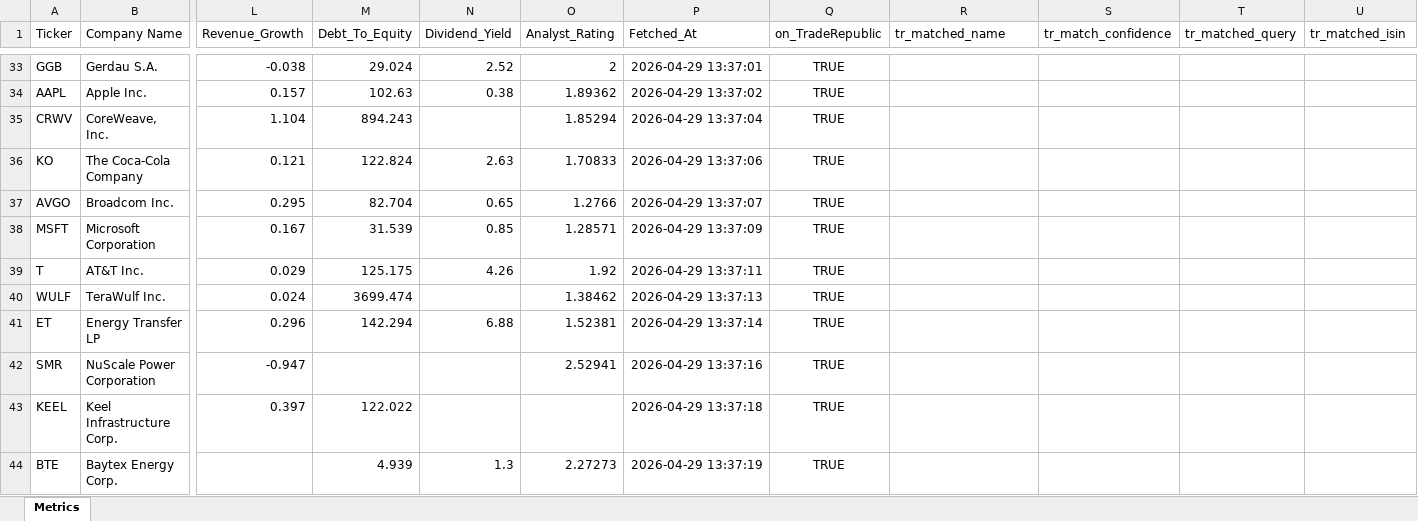
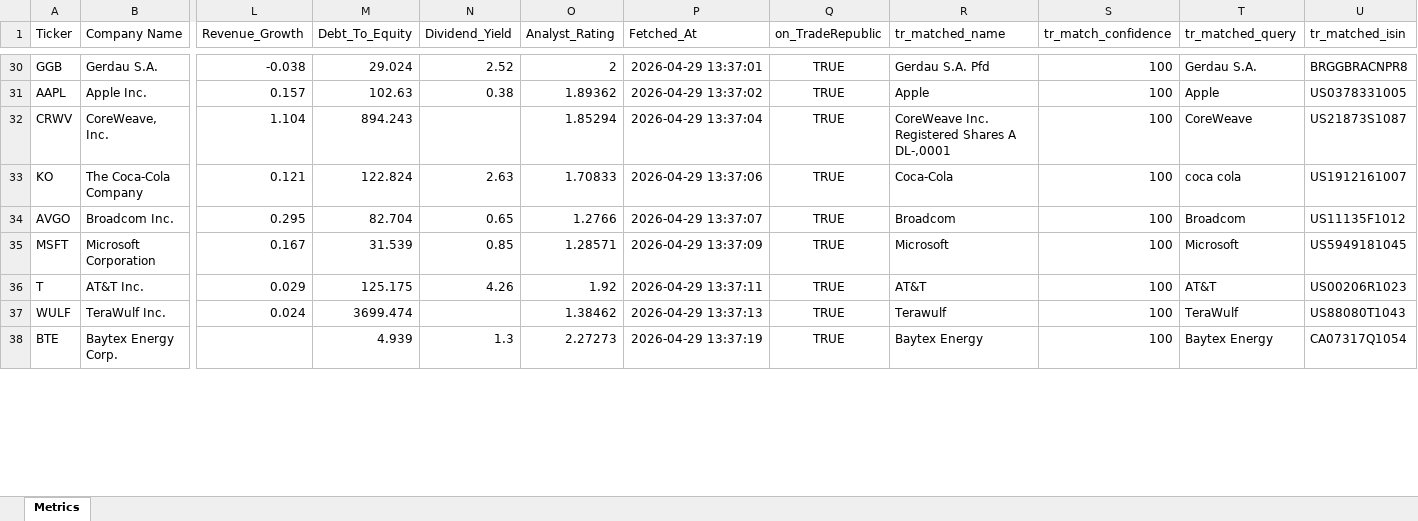
Before and after one commit to asadkhalid-softdev/finsentiment, an Excel workbook: stocks_metrics.xlsx, sheet Metrics, drawn as a sheet; only a part is shown, gaps mark what is left out; values as stored, in another font and other column widths than the file's, no borders; removed rows and columns are numbered as before the commit, all else as after; rows hold the shown columns only; the diff covers the shown part only; the diff names each change by its address in the sheet, - before the commit and + after, or states it on an @@ line.

```diff
--- a/stocks_metrics.xlsx (sheet Metrics)
+++ b/stocks_metrics.xlsx (sheet Metrics)
-R30 (tr_matched_name): (empty)
+R30 (tr_matched_name): Gerdau S.A. Pfd
-S30:S37 (tr_match_confidence): (empty)
+S30:S37 (tr_match_confidence): 100
-T30 (tr_matched_query): (empty)
+T30 (tr_matched_query): Gerdau S.A.
-U30 (tr_matched_isin): (empty)
+U30 (tr_matched_isin): BRGGBRACNPR8
-R31 (tr_matched_name): (empty)
+R31 (tr_matched_name): Apple
-T31 (tr_matched_query): (empty)
+T31 (tr_matched_query): Apple
-U31 (tr_matched_isin): (empty)
+U31 (tr_matched_isin): US0378331005
-R32 (tr_matched_name): (empty)
+R32 (tr_matched_name): CoreWeave Inc. Registered Shares A DL-,0001
-T32 (tr_matched_query): (empty)
+T32 (tr_matched_query): CoreWeave
-U32 (tr_matched_isin): (empty)
+U32 (tr_matched_isin): US21873S1087
-R33 (tr_matched_name): (empty)
+R33 (tr_matched_name): Coca-Cola
-T33 (tr_matched_query): (empty)
+T33 (tr_matched_query): coca cola
-U33 (tr_matched_isin): (empty)
+U33 (tr_matched_isin): US1912161007
-R34 (tr_matched_name): (empty)
+R34 (tr_matched_name): Broadcom
-T34 (tr_matched_query): (empty)
+T34 (tr_matched_query): Broadcom
-U34 (tr_matched_isin): (empty)
+U34 (tr_matched_isin): US11135F1012
-R35 (tr_matched_name): (empty)
+R35 (tr_matched_name): Microsoft
-T35 (tr_matched_query): (empty)
+T35 (tr_matched_query): Microsoft
-U35 (tr_matched_isin): (empty)
+U35 (tr_matched_isin): US5949181045
-R36 (tr_matched_name): (empty)
+R36 (tr_matched_name): AT&T
-T36 (tr_matched_query): (empty)
+T36 (tr_matched_query): AT&T
-U36 (tr_matched_isin): (empty)
+U36 (tr_matched_isin): US00206R1023
-R37 (tr_matched_name): (empty)
+R37 (tr_matched_name): Terawulf
-T37 (tr_matched_query): (empty)
+T37 (tr_matched_query): TeraWulf
-U37 (tr_matched_isin): (empty)
+U37 (tr_matched_isin): US88080T1043
-row 41: ET | Energy Transfer LP | 0.296 | 142.294 | 6.88 | 1.52381 | 2026-04-29 13:37:14 | TRUE
-row 42: SMR | NuScale Power Corporation | -0.947 |  |  | 2.52941 | 2026-04-29 13:37:16 | TRUE
-row 43: KEEL | Keel Infrastructure Corp. | 0.397 | 122.022 |  |  | 2026-04-29 13:37:18 | TRUE
-R38 (tr_matched_name): (empty)
+R38 (tr_matched_name): Baytex Energy
-S38 (tr_match_confidence): (empty)
+S38 (tr_match_confidence): 100
-T38 (tr_matched_query): (empty)
+T38 (tr_matched_query): Baytex Energy
-U38 (tr_matched_isin): (empty)
+U38 (tr_matched_isin): CA07317Q1054
```
Also changed, not shown: 67 removed rows and 813 edited cells elsewhere in this sheet, 2 other files.
